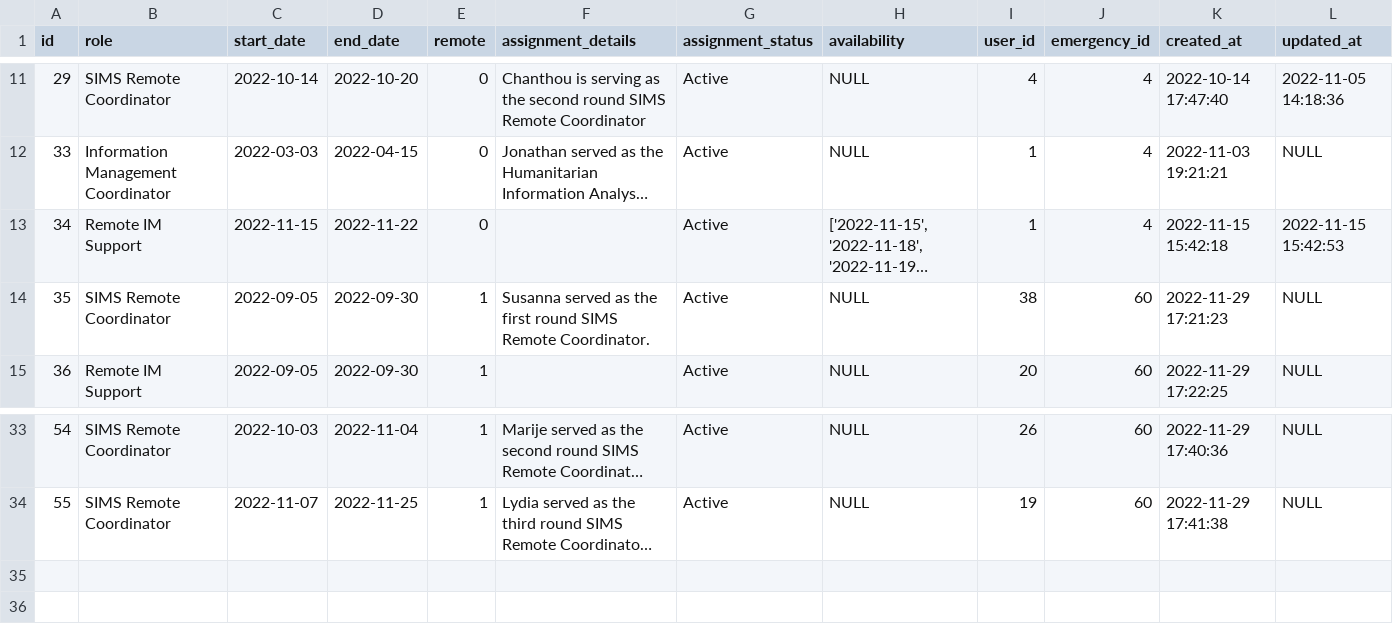
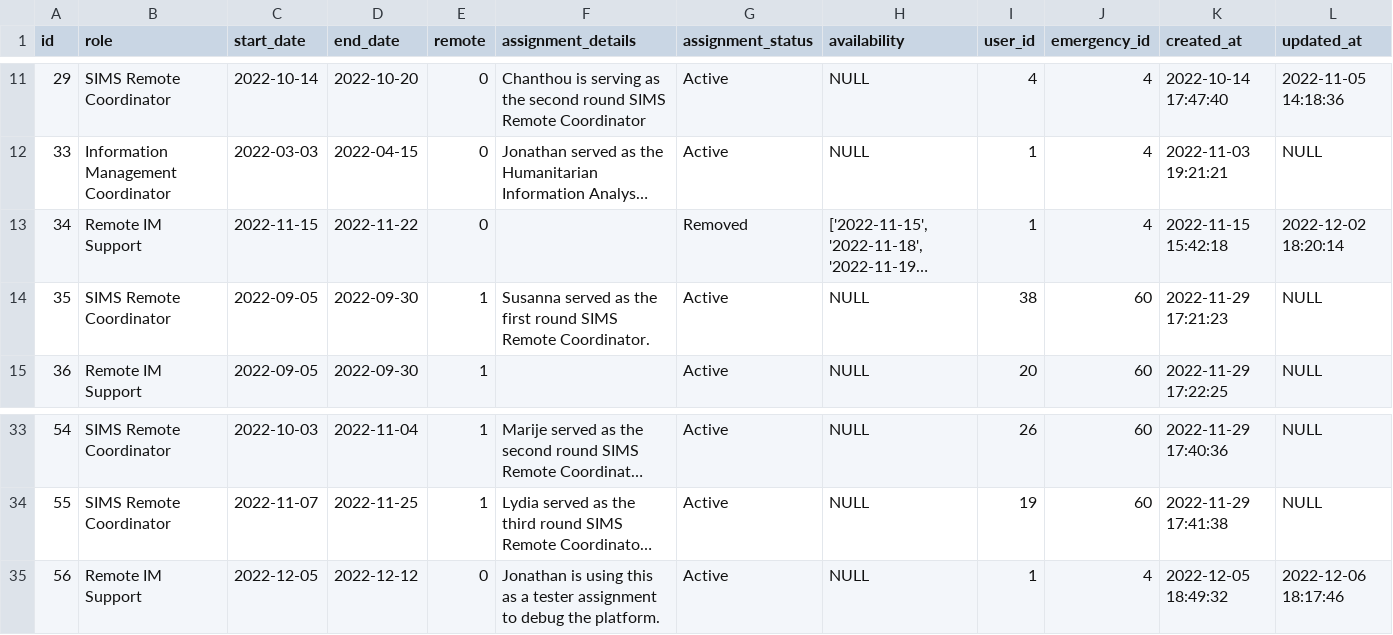
Before and after one commit to JonathanGarro/SIMS-Portal, a CSV file: flask_app/SIMS_Portal/static/data/assignment.csv, drawn as a sheet; only a part is shown, gaps mark what is left out; long unchanged cells end in …; the diff names each change by its address in the sheet, - before the commit and + after, or states it on an @@ line.

```diff
--- a/flask_app/SIMS_Portal/static/data/assignment.csv
+++ b/flask_app/SIMS_Portal/static/data/assignment.csv
-G13 (assignment_status): Active
+G13 (assignment_status): Removed
-L13 (updated_at): 2022-11-15 15:42:53
+L13 (updated_at): 2022-12-02 18:20:14
+row 35: 56 | Remote IM Support | 2022-12-05 | 2022-12-12 | 0 | Jonathan is using this as a tester assignment to debug the platform. | Active | NULL | 1 | 4 | 2022-12-05 18:49:32 | 2022-12-06 18:17:46
```
Also changed, not shown: flask_app/SIMS_Portal/static/data/badge.csv, flask_app/SIMS_Portal/static/data/nationalsociety.csv, 15 other files.
